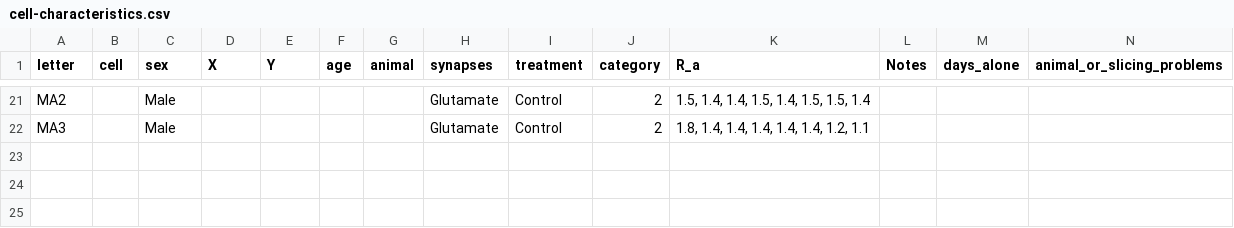
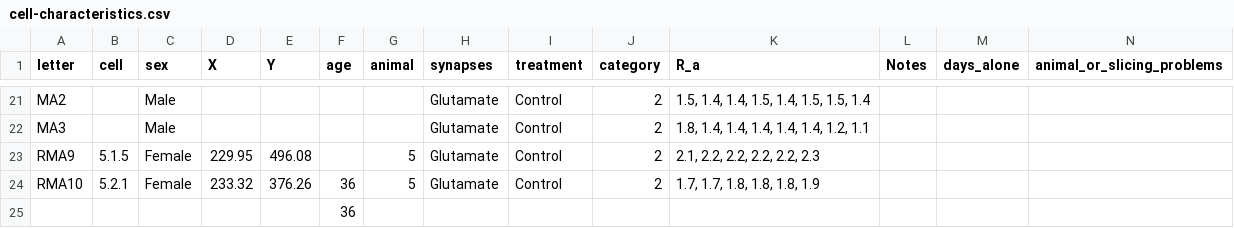
Before and after one commit to rmuzzatti/honours, a CSV file: Data/cell-characteristics.csv, drawn as a sheet; only a part is shown, gaps mark what is left out.

Commit message:
added 2 new cells for a final female acute dataset of n=8

```diff
--- a/Data/cell-characteristics.csv
+++ b/Data/cell-characteristics.csv
@@ -22 +22,4 @@ MA2,,Male,,,,,Glutamate,Control,2,"1.5, 1.4, 1.4, 1.5, 1.4, 1.5, 1.5, 1.4",,,
 MA3,,Male,,,,,Glutamate,Control,2,"1.8, 1.4, 1.4, 1.4, 1.4, 1.4, 1.2, 1.1",,,
+RMA9,5.1.5,Female,229.95,496.08,,5,Glutamate,Control,2,"2.1, 2.2, 2.2, 2.2, 2.2, 2.3",,,
+RMA10,5.2.1,Female,233.32,376.26,36,5,Glutamate,Control,2,"1.7, 1.7, 1.8, 1.8, 1.8, 1.9",,,
+,,,,,36,,,,,,,,
```
Also changed, not shown: 3 other files.
